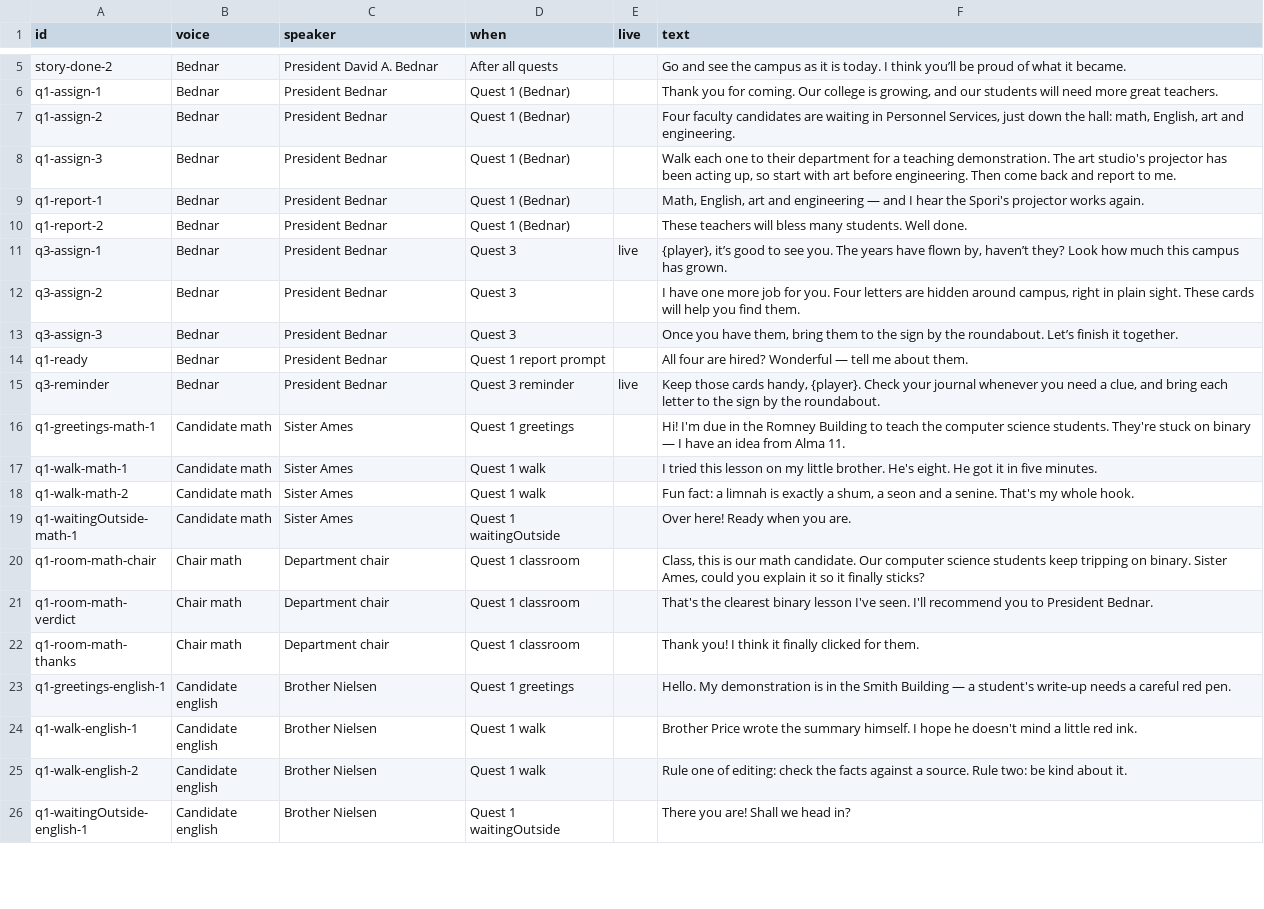
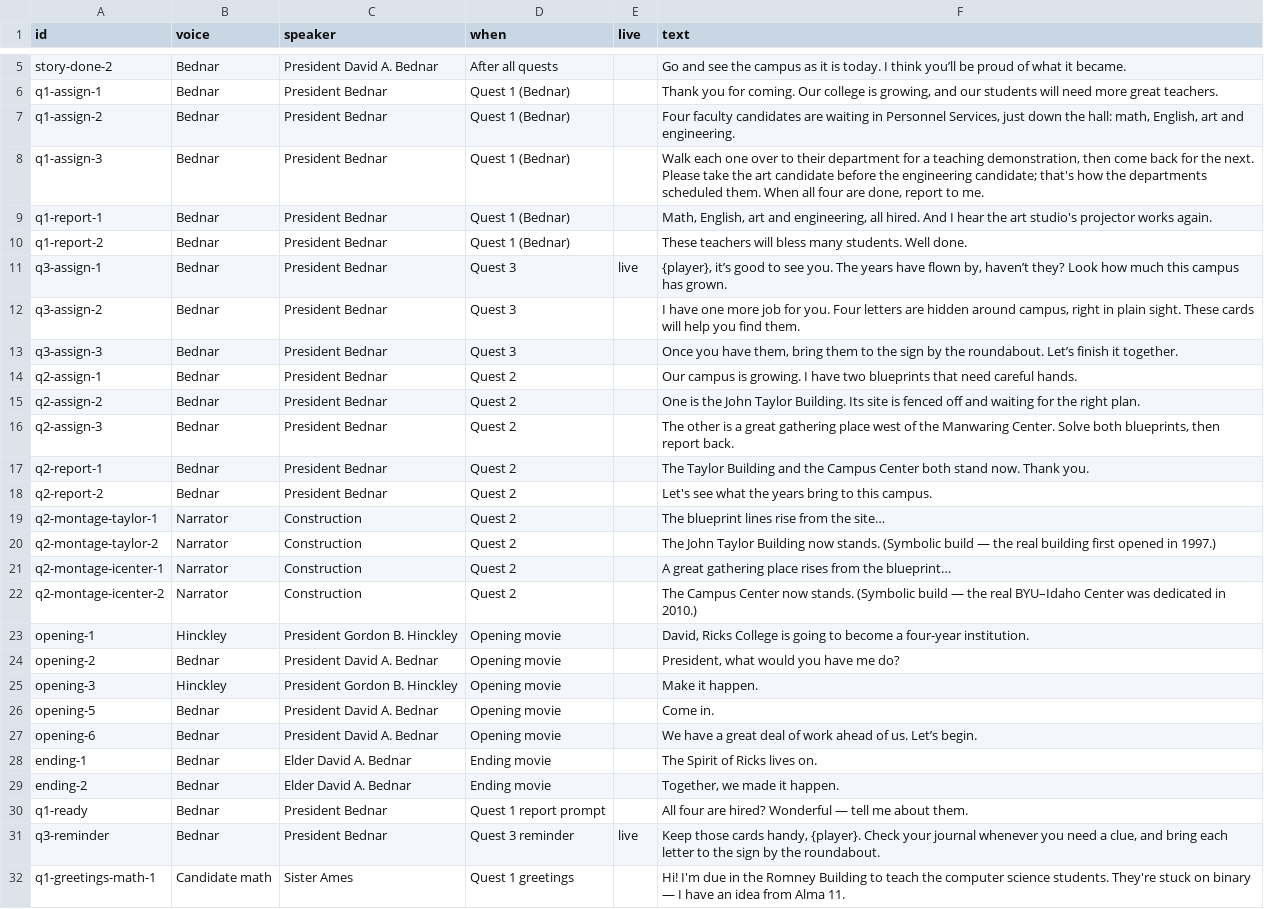
Before and after one commit to vrsp05/The-Spirit-Of-Ricks-Game, a CSV file: docs/voice-lines.csv, drawn as a sheet; only a part is shown, gaps mark what is left out; the shorter side is filled out with more unchanged rows; the diff covers the shown part only.

```diff
--- a/docs/voice-lines.csv
+++ b/docs/voice-lines.csv
@@ -7,4 +7,4 @@ id,voice,speaker,when,live,text
 "q1-assign-2","Bednar","President Bednar","Quest 1 (Bednar)","","Four faculty candidates are waiting in Personnel Services, just down the hall: math, English, art and engineering."
-"q1-assign-3","Bednar","President Bednar","Quest 1 (Bednar)","","Walk each one to their department for a teaching demonstration. The art studio's projector has been acting up, so start with art before engineering. Then come back and report to me."
-"q1-report-1","Bednar","President Bednar","Quest 1 (Bednar)","","Math, English, art and engineering — and I hear the Spori's projector works again."
+"q1-assign-3","Bednar","President Bednar","Quest 1 (Bednar)","","Walk each one over to their department for a teaching demonstration, then come back for the next. Please take the art candidate before the engineering candidate; that's how the departments scheduled them. When all four are done, report to me."
+"q1-report-1","Bednar","President Bednar","Quest 1 (Bednar)","","Math, English, art and engineering, all hired. And I hear the art studio's projector works again."
 "q1-report-2","Bednar","President Bednar","Quest 1 (Bednar)","","These teachers will bless many students. Well done."
@@ -13,2 +13,18 @@ id,voice,speaker,when,live,text
 "q3-assign-3","Bednar","President Bednar","Quest 3","","Once you have them, bring them to the sign by the roundabout. Let’s finish it together."
+"q2-assign-1","Bednar","President Bednar","Quest 2","","Our campus is growing. I have two blueprints that need careful hands."
+"q2-assign-2","Bednar","President Bednar","Quest 2","","One is the John Taylor Building. Its site is fenced off and waiting for the right plan."
+"q2-assign-3","Bednar","President Bednar","Quest 2","","The other is a great gathering place west of the Manwaring Center. Solve both blueprints, then report back."
+"q2-report-1","Bednar","President Bednar","Quest 2","","The Taylor Building and the Campus Center both stand now. Thank you."
+"q2-report-2","Bednar","President Bednar","Quest 2","","Let's see what the years bring to this campus."
+"q2-montage-taylor-1","Narrator","Construction","Quest 2","","The blueprint lines rise from the site…"
+"q2-montage-taylor-2","Narrator","Construction","Quest 2","","The John Taylor Building now stands. (Symbolic build — the real building first opened in 1997.)"
+"q2-montage-icenter-1","Narrator","Construction","Quest 2","","A great gathering place rises from the blueprint…"
+"q2-montage-icenter-2","Narrator","Construction","Quest 2","","The Campus Center now stands. (Symbolic build — the real BYU–Idaho Center was dedicated in 2010.)"
+"opening-1","Hinckley","President Gordon B. Hinckley","Opening movie","","David, Ricks College is going to become a four-year institution."
+"opening-2","Bednar","President David A. Bednar","Opening movie","","President, what would you have me do?"
+"opening-3","Hinckley","President Gordon B. Hinckley","Opening movie","","Make it happen."
+"opening-5","Bednar","President David A. Bednar","Opening movie","","Come in."
+"opening-6","Bednar","President David A. Bednar","Opening movie","","We have a great deal of work ahead of us. Let’s begin."
+"ending-1","Bednar","Elder David A. Bednar","Ending movie","","The Spirit of Ricks lives on."
+"ending-2","Bednar","Elder David A. Bednar","Ending movie","","Together, we made it happen."
 "q1-ready","Bednar","President Bednar","Quest 1 report prompt","","All four are hired? Wonderful — tell me about them."
```
Also changed, not shown: 10 edited cells elsewhere in this file, 7 other files.
